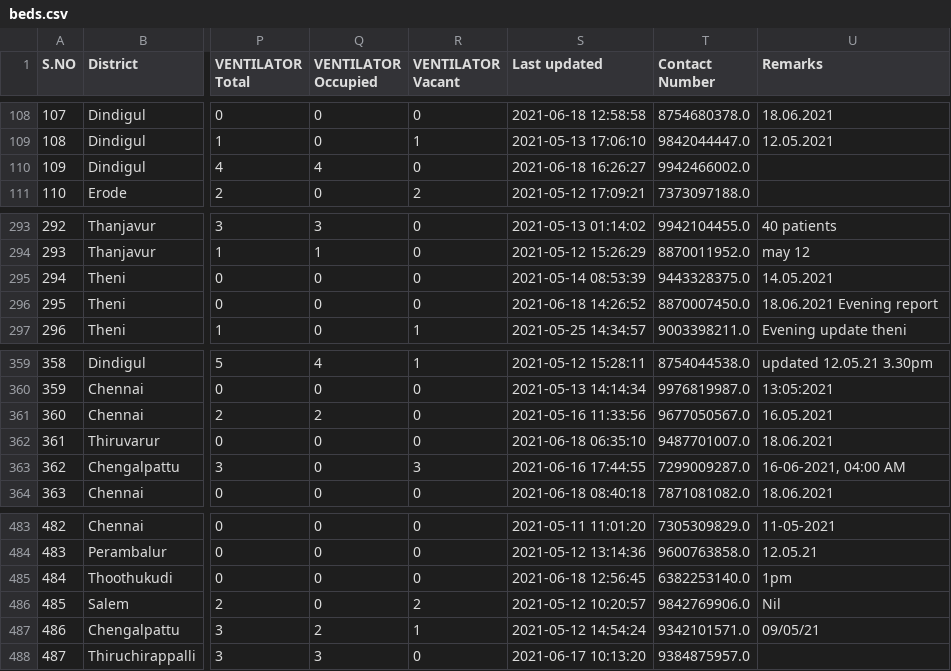
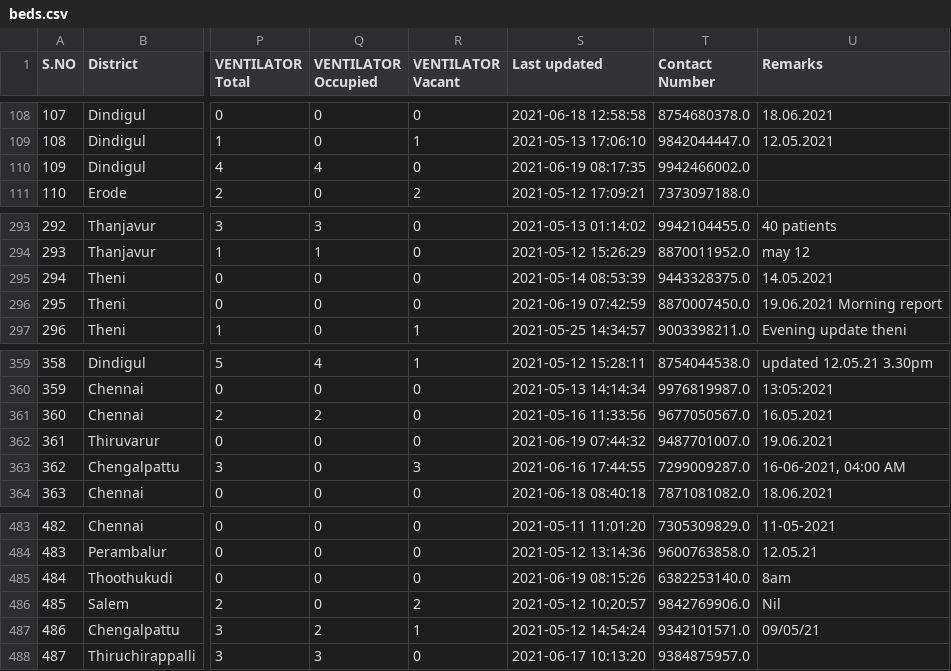
Before and after one commit to mskian/tamil-nadu-covid-beds-api, a CSV file: data/beds.csv, drawn as a sheet; only a part is shown, gaps mark what is left out; the diff covers the shown part only; the diff names each change by its address in the sheet, - before the commit and + after, or states it on an @@ line.

```diff
--- a/data/beds.csv
+++ b/data/beds.csv
-S110 (Last updated): 2021-06-18 16:26:27
+S110 (Last updated): 2021-06-19 08:17:35
-S296 (Last updated): 2021-06-18 14:26:52
+S296 (Last updated): 2021-06-19 07:42:59
-U296 (Remarks): 18.06.2021 Evening report
+U296 (Remarks): 19.06.2021 Morning report
-S362 (Last updated): 2021-06-18 06:35:10
+S362 (Last updated): 2021-06-19 07:44:32
-U362 (Remarks): 18.06.2021
+U362 (Remarks): 19.06.2021
-S485 (Last updated): 2021-06-18 12:56:45
+S485 (Last updated): 2021-06-19 08:15:26
-U485 (Remarks): 1pm
+U485 (Remarks): 8am
```
Also changed, not shown: 52 edited cells elsewhere in this file, 1 other file.
